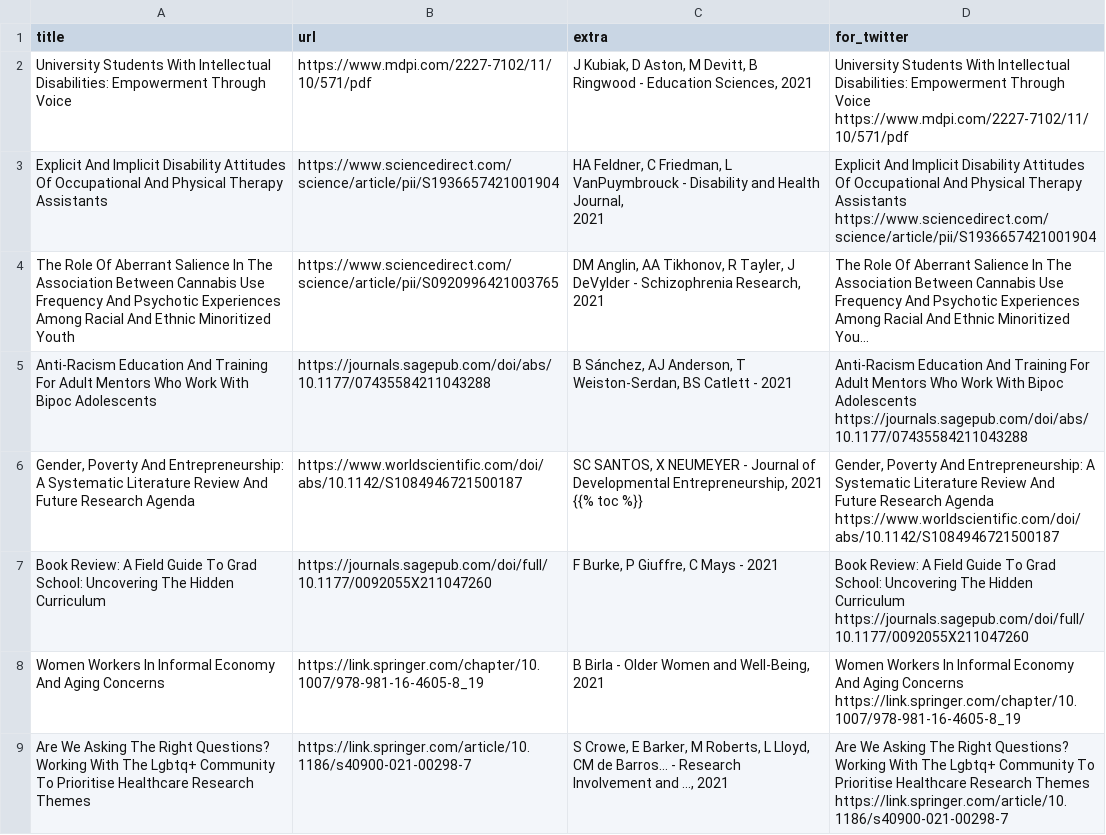
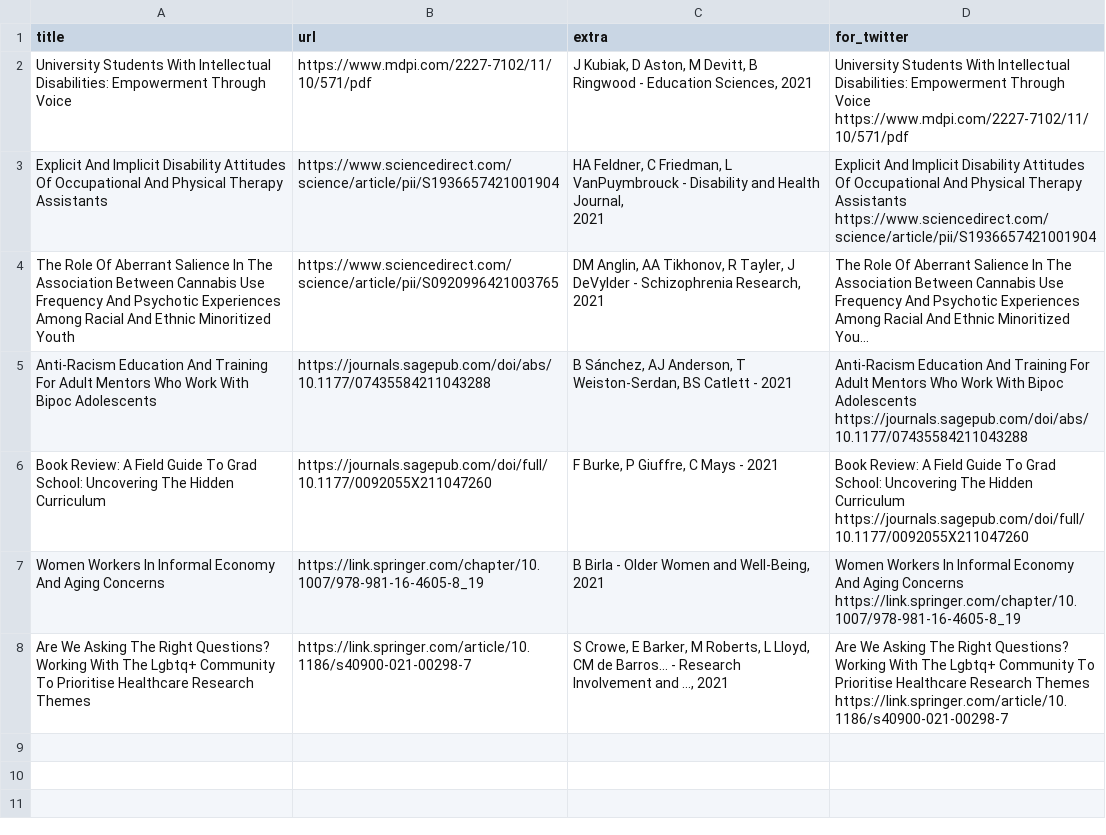
Before and after one commit to DiversifyDigest/digest_curation, a CSV file: recent_twitter_links.csv, drawn as a sheet; long unchanged cells end in ….

```diff
--- a/recent_twitter_links.csv
+++ b/recent_twitter_links.csv
@@ -19,10 +19,2 @@ B Sánchez, AJ Anderson, T Weiston-Serdan, BS Catlett - 2021
 ",Anti-Racism Education And Training For Adult Mentors Who Work With Bipoc Adolescents   https://journals.sagepub.com/doi/abs/10.1177/07435584211043288
-"Gender, Poverty And Entrepreneurship: A Systematic Literature Review And Future Research Agenda",https://www.worldscientific.com/doi/abs/10.1142/S1084946721500187,"
-SC SANTOS, X NEUMEYER - Journal of Developmental Entrepreneurship, 2021
-
-{{% toc %}}
-
-
-
-","Gender, Poverty And Entrepreneurship: A Systematic Literature Review And Future Research Agenda   https://www.worldscientific.com/doi/abs/10.1142/S1084946721500187"
 Book Review: A Field Guide To Grad School: Uncovering The Hidden Curriculum,https://journals.sagepub.com/doi/full/10.1177/0092055X211047260,"
```
